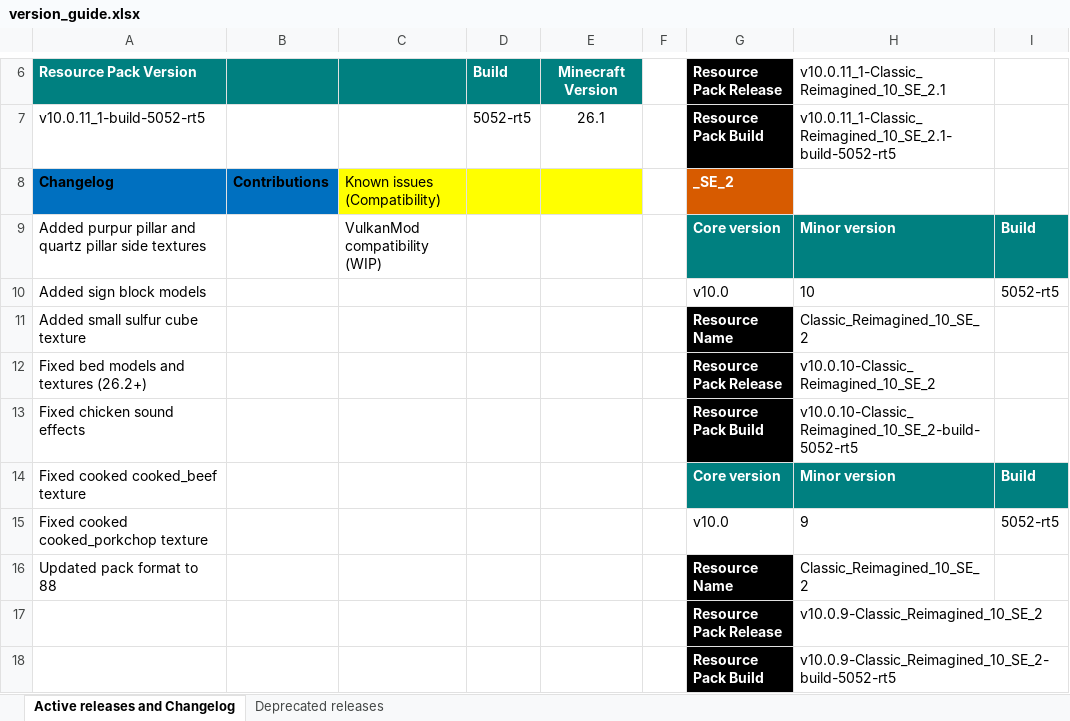
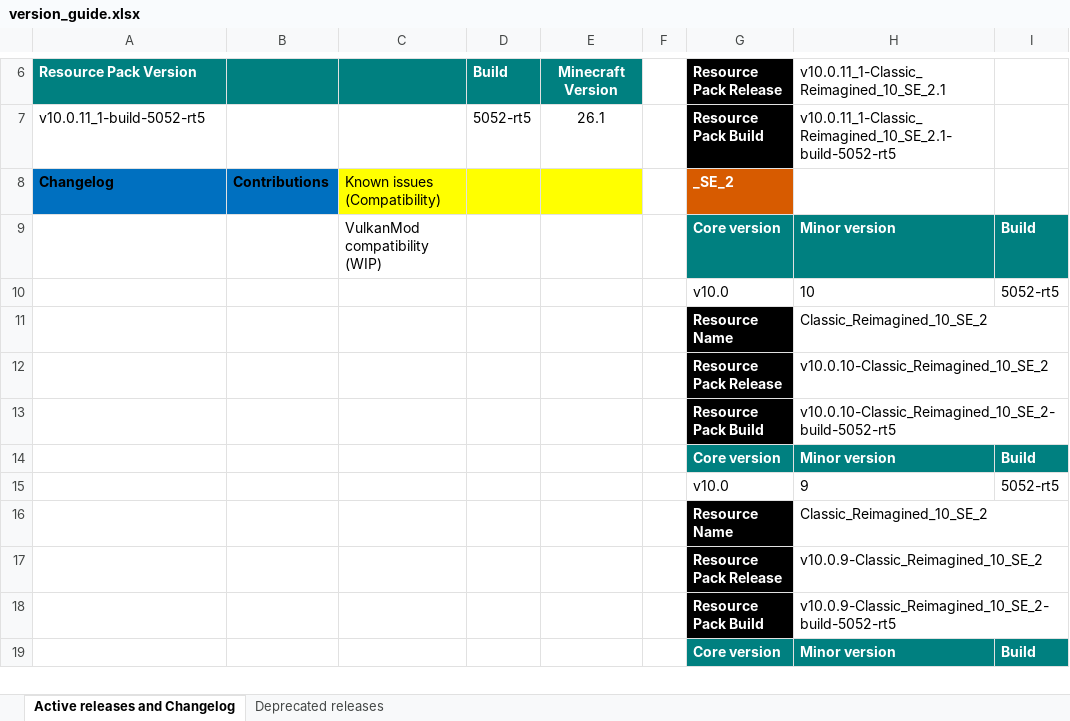
Before and after one commit to DogeStudiosSoftware/Classic-Reimagined, an Excel workbook: version_guide.xlsx, sheet Active releases and Changelog, drawn as a sheet; only a part is shown, gaps mark what is left out; the shorter side is filled out with more unchanged rows; values as stored, in another font and other column widths than the file's, no borders; the diff names each change by its address in the sheet, - before the commit and + after, or states it on an @@ line.

Commit message:
Update version_guide.xlsx

```diff
--- a/version_guide.xlsx (sheet Active releases and Changelog)
+++ b/version_guide.xlsx (sheet Active releases and Changelog)
-A9: Added purpur pillar and quartz pillar side textures
+A9: (empty)
-A10: Added sign block models
+A10: (empty)
-A11: Added small sulfur cube texture
+A11: (empty)
-A12: Fixed bed models and textures (26.2+)
+A12: (empty)
-A13: Fixed chicken sound effects
+A13: (empty)
-A14: Fixed cooked cooked_beef texture
+A14: (empty)
-A15: Fixed cooked cooked_porkchop texture
+A15: (empty)
-A16: Updated pack format to 88
+A16: (empty)
```
